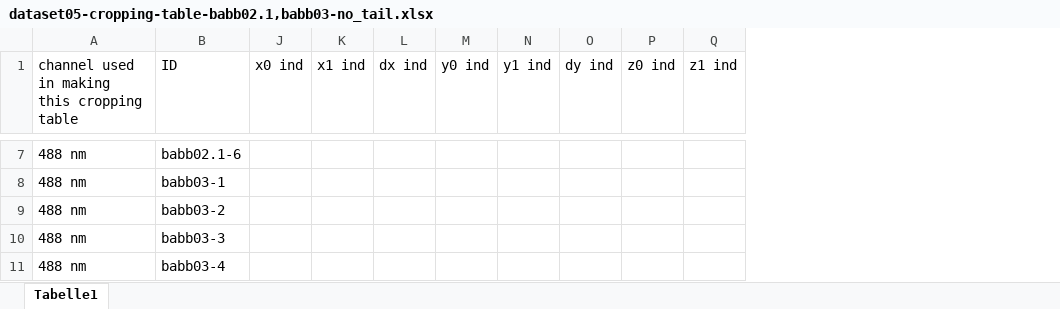
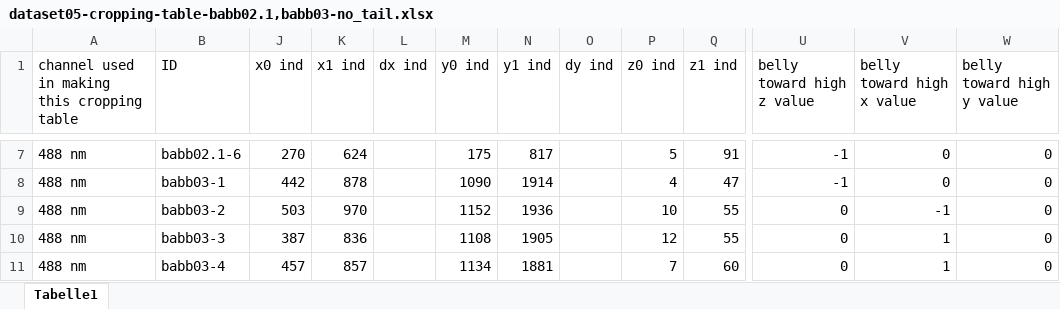
Before and after one commit to radRoy/imageProcessTif, an Excel workbook: dataset05-cropping-table-babb02.1,babb03-no_tail.xlsx, sheet Tabelle1, drawn as a sheet; only a part is shown, gaps mark what is left out; values as stored, in another font and other column widths than the file's, no borders; the diff covers the shown part only; the diff names each change by its address in the sheet, - before the commit and + after, or states it on an @@ line.

```diff
--- a/dataset05-cropping-table-babb02.1,babb03-no_tail.xlsx (sheet Tabelle1)
+++ b/dataset05-cropping-table-babb02.1,babb03-no_tail.xlsx (sheet Tabelle1)
+column U (belly toward high z value), rows 7-11: -1 | -1 | 0 | 0 | 0
+column V (belly toward high x value), rows 7-11: 0 | 0 | -1 | 1 | 1
+column W (belly toward high y value), rows 7-11: all 0
-J7 (x0 ind): (empty)
+J7 (x0 ind): 270
-K7 (x1 ind): (empty)
+K7 (x1 ind): 624
-M7 (y0 ind): (empty)
+M7 (y0 ind): 175
-N7 (y1 ind): (empty)
+N7 (y1 ind): 817
-P7 (z0 ind): (empty)
+P7 (z0 ind): 5
-Q7 (z1 ind): (empty)
+Q7 (z1 ind): 91
-J8 (x0 ind): (empty)
+J8 (x0 ind): 442
-K8 (x1 ind): (empty)
+K8 (x1 ind): 878
-M8 (y0 ind): (empty)
+M8 (y0 ind): 1090
-N8 (y1 ind): (empty)
+N8 (y1 ind): 1914
-P8 (z0 ind): (empty)
+P8 (z0 ind): 4
-Q8 (z1 ind): (empty)
+Q8 (z1 ind): 47
-J9 (x0 ind): (empty)
+J9 (x0 ind): 503
-K9 (x1 ind): (empty)
+K9 (x1 ind): 970
-M9 (y0 ind): (empty)
+M9 (y0 ind): 1152
-N9 (y1 ind): (empty)
+N9 (y1 ind): 1936
-P9 (z0 ind): (empty)
+P9 (z0 ind): 10
-Q9:Q10 (z1 ind): (empty)
+Q9:Q10 (z1 ind): 55
-J10 (x0 ind): (empty)
+J10 (x0 ind): 387
-K10 (x1 ind): (empty)
+K10 (x1 ind): 836
-M10 (y0 ind): (empty)
+M10 (y0 ind): 1108
-N10 (y1 ind): (empty)
+N10 (y1 ind): 1905
-P10 (z0 ind): (empty)
+P10 (z0 ind): 12
-J11 (x0 ind): (empty)
+J11 (x0 ind): 457
-K11 (x1 ind): (empty)
+K11 (x1 ind): 857
-M11 (y0 ind): (empty)
+M11 (y0 ind): 1134
-N11 (y1 ind): (empty)
+N11 (y1 ind): 1881
-P11 (z0 ind): (empty)
+P11 (z0 ind): 7
-Q11 (z1 ind): (empty)
+Q11 (z1 ind): 60
```
Also changed, not shown: 48 edited cells elsewhere in this sheet, dataset05-cropping-table-babb02.1,babb03-whole_organism.xlsx, 19 other files.
